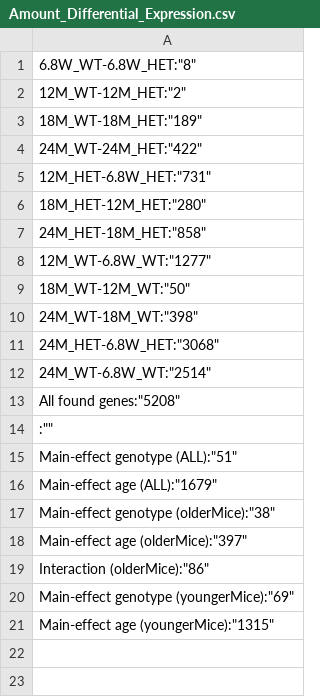
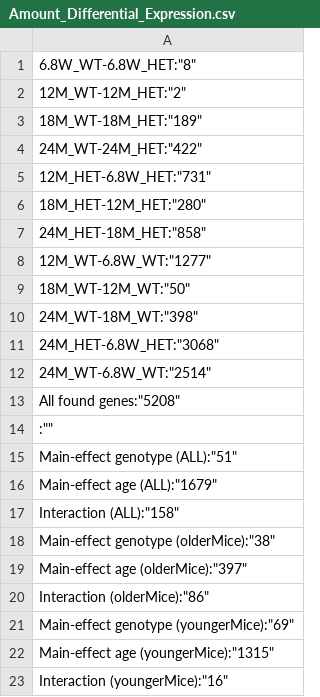
Before and after one commit to mlisad/APP23, a CSV file: CreatedData/EdgeR/Made_Documents/Amount_Differential_Expression.csv, drawn as a sheet.

Commit message:
Changing the code at the package edgeR

```diff
--- a/CreatedData/EdgeR/Made_Documents/Amount_Differential_Expression.csv
+++ b/CreatedData/EdgeR/Made_Documents/Amount_Differential_Expression.csv
@@ -16,2 +16,3 @@
 "Main-effect age (ALL)":"1679"
+"Interaction (ALL)":"158"
 "Main-effect genotype (olderMice)":"38"
@@ -21 +22,2 @@
 "Main-effect age (youngerMice)":"1315"
+"Interaction (youngerMice)":"16"
```
Also changed, not shown: 17 other files.
